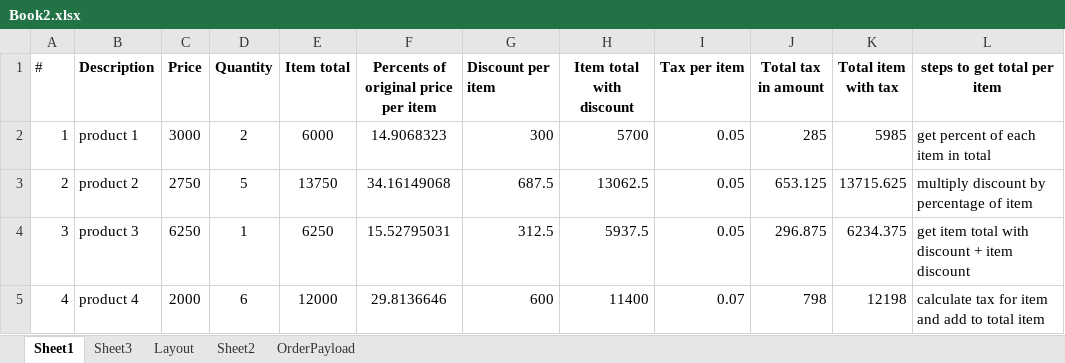
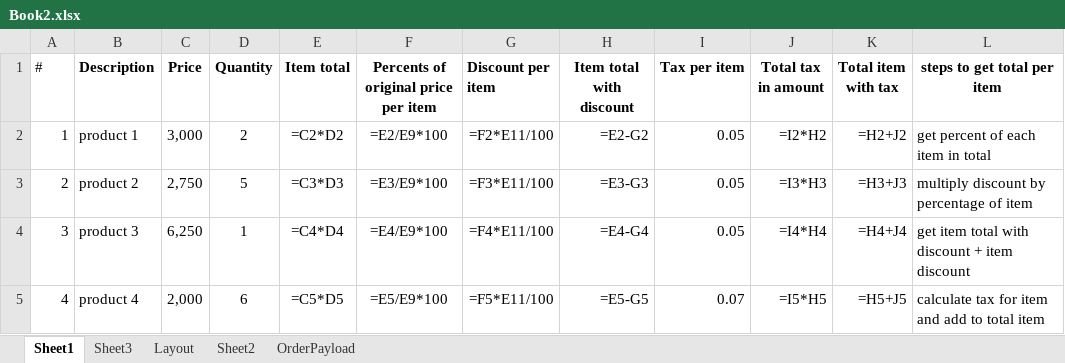
Before and after one commit to daryabsb/aron, an Excel workbook: spa/src/Orders/components/Book2.xlsx, sheet Sheet1, drawn as a sheet; only a part is shown; values as stored, in another font and other column widths than the file's, no borders; formulas without a stored value are shown as written; the diff covers the shown part only; the diff names each change by its address in the sheet, - before the commit and + after, or states it on an @@ line.

```diff
--- a/spa/src/Orders/components/Book2.xlsx (sheet Sheet1)
+++ b/spa/src/Orders/components/Book2.xlsx (sheet Sheet1)
-C2 (Price): 3000
+C2 (Price): 3,000
-E2 (Item total): 6000
+E2 (Item total): =C2*D2
-F2: 14.9068323
+F2: =E2/E9*100
-G2 (Discount per item): 300
+G2 (Discount per item): =F2*E11/100
-H2 (Item total with discount): 5700
+H2 (Item total with discount): =E2-G2
-J2 (Total tax in amount): 285
+J2 (Total tax in amount): =I2*H2
-K2 (Total item with tax): 5985
+K2 (Total item with tax): =H2+J2
-C3 (Price): 2750
+C3 (Price): 2,750
-E3 (Item total): 13750
+E3 (Item total): =C3*D3
-F3: 34.16149068
+F3: =E3/E9*100
-G3 (Discount per item): 687.5
+G3 (Discount per item): =F3*E11/100
-H3 (Item total with discount): 13062.5
+H3 (Item total with discount): =E3-G3
-J3 (Total tax in amount): 653.125
+J3 (Total tax in amount): =I3*H3
-K3 (Total item with tax): 13715.625
+K3 (Total item with tax): =H3+J3
-C4 (Price): 6250
+C4 (Price): 6,250
-E4 (Item total): 6250
+E4 (Item total): =C4*D4
-F4: 15.52795031
+F4: =E4/E9*100
-G4 (Discount per item): 312.5
+G4 (Discount per item): =F4*E11/100
-H4 (Item total with discount): 5937.5
+H4 (Item total with discount): =E4-G4
-J4 (Total tax in amount): 296.875
+J4 (Total tax in amount): =I4*H4
-K4 (Total item with tax): 6234.375
+K4 (Total item with tax): =H4+J4
-C5 (Price): 2000
+C5 (Price): 2,000
-E5 (Item total): 12000
+E5 (Item total): =C5*D5
-F5: 29.8136646
+F5: =E5/E9*100
-G5 (Discount per item): 600
+G5 (Discount per item): =F5*E11/100
-H5 (Item total with discount): 11400
+H5 (Item total with discount): =E5-G5
-J5 (Total tax in amount): 798
+J5 (Total tax in amount): =I5*H5
-K5 (Total item with tax): 12198
+K5 (Total item with tax): =H5+J5
```
Also changed, not shown: 1 added row, 1 removed row, 21 edited cells and cell formats elsewhere in this sheet, sheet Sheet3, 17 other files.
